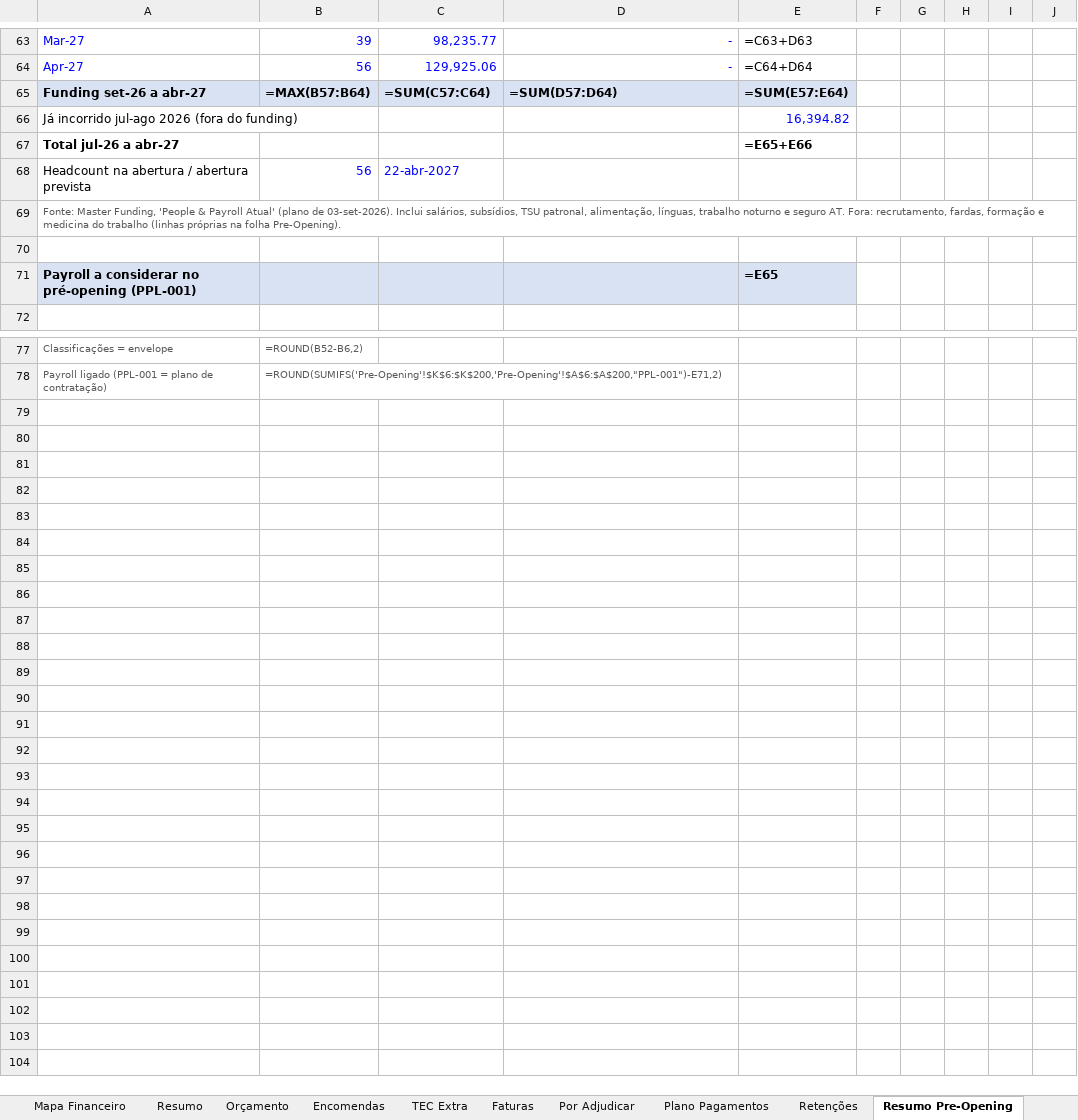
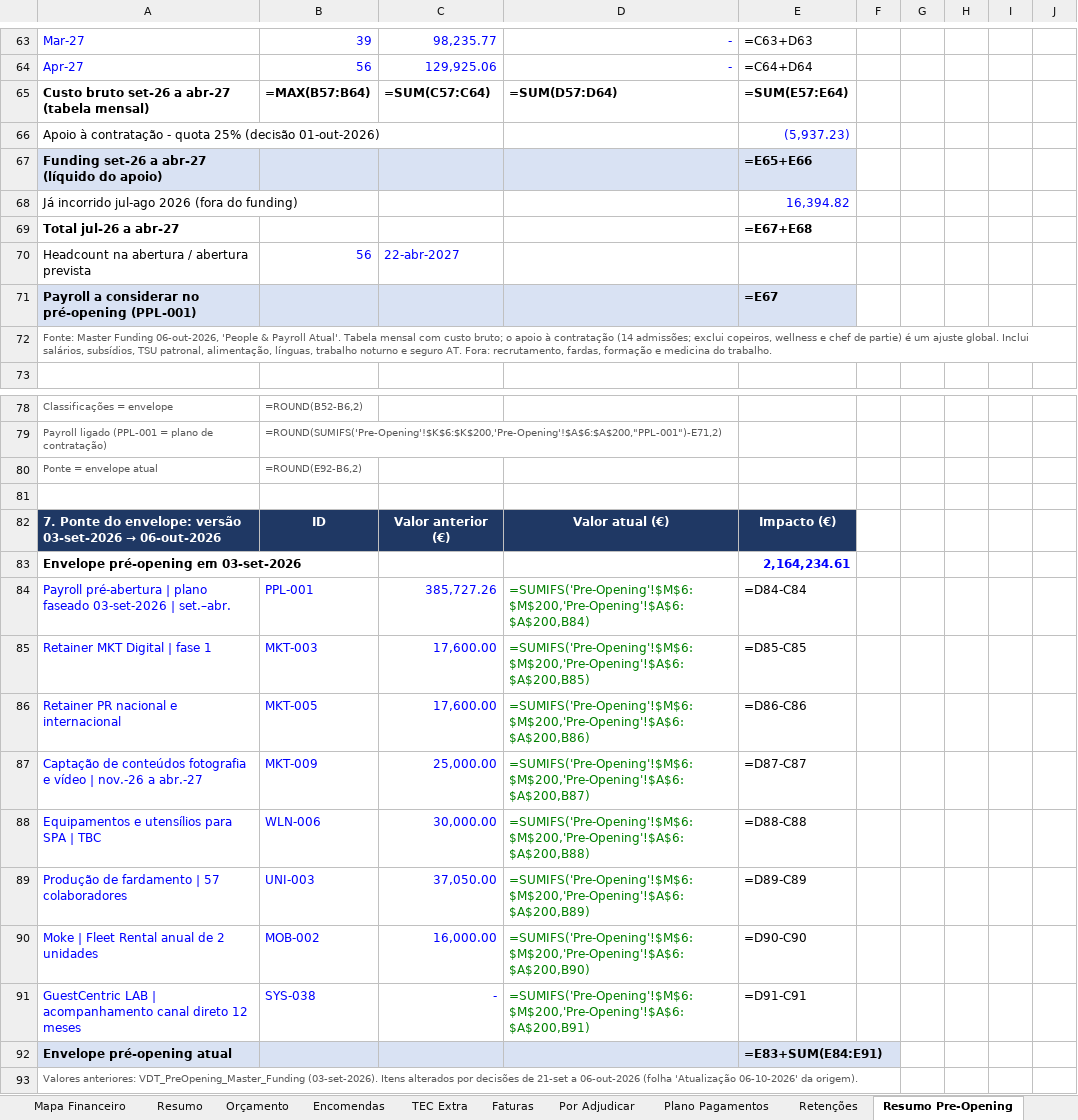
Before and after one commit to Budahtree/Trabalho, an Excel workbook: Mapa_Controlo_Investimento_VDT_V04.xlsx, sheet Resumo Pre-Opening, drawn as a sheet; only a part is shown, gaps mark what is left out; values as stored, in another font and other column widths than the file's, no borders; formulas without a stored value are shown as written; removed rows and columns are numbered as before the commit, all else as after; the diff covers the shown part only; the diff names each change by its address in the sheet, - before the commit and + after, or states it on an @@ line.

```diff
--- a/Mapa_Controlo_Investimento_VDT_V04.xlsx (sheet Resumo Pre-Opening)
+++ b/Mapa_Controlo_Investimento_VDT_V04.xlsx (sheet Resumo Pre-Opening)
-A65: Funding set-26 a abr-27
+A65: Custo bruto set-26 a abr-27 (tabela mensal)
-A65:E65 fill: #D9E2F3
+A65:E65 fill: none
+row 66: Apoio à contratação - quota 25% (decisão 01-out-2026) |  |  |  | (5,937.23)
+row 67: Funding set-26 a abr-27 (líquido do apoio) |  |  |  | =E65+E66
-E69: =E65+E66
+E69: =E67+E68
-row 69: Fonte: Master Funding, 'People & Payroll Atual' (plano de 03-set-2026). Inclui salários, subsídios, TSU patronal, alimentação, línguas, trabalho noturno e seguro AT. Fora: recrutamento, fardas, formação e medicina do trabalho (linhas próprias na folha Pre-Opening).
-row 70: (empty)
-E71: =E65
+E71: =E67
+row 72: Fonte: Master Funding 06-out-2026, 'People & Payroll Atual'. Tabela mensal com custo bruto; o apoio à contratação (14 admissões; exclui copeiros, wellness e chef de partie) é um ajuste global. Inclui salários, subsídios, TSU patronal, alimentação, línguas, trabalho noturno e seguro AT. Fora: recrutamento, fardas, formação e medicina do trabalho.
+row 80: Ponte = envelope atual | =ROUND(E92-B6,2)
+row 81: (empty)
+row 82: 7. Ponte do envelope: versão 03-set-2026 → 06-out-2026 | ID | Valor anterior (€) | Valor atual (€) | Impacto (€)
+row 83: Envelope pré-opening em 03-set-2026 |  |  |  | 2,164,234.61
+row 84: Payroll pré-abertura | plano faseado 03-set-2026 | set.–abr. | PPL-001 | 385,727.26 | =SUMIFS('Pre-Opening'!$M$6:$M$200,'Pre-Opening'!$A$6:$A$200,B84) | =D84-C84
+row 85: Retainer MKT Digital | fase 1 | MKT-003 | 17,600.00 | =SUMIFS('Pre-Opening'!$M$6:$M$200,'Pre-Opening'!$A$6:$A$200,B85) | =D85-C85
+row 86: Retainer PR nacional e internacional | MKT-005 | 17,600.00 | =SUMIFS('Pre-Opening'!$M$6:$M$200,'Pre-Opening'!$A$6:$A$200,B86) | =D86-C86
+row 87: Captação de conteúdos fotografia e vídeo | nov.-26 a abr.-27 | MKT-009 | 25,000.00 | =SUMIFS('Pre-Opening'!$M$6:$M$200,'Pre-Opening'!$A$6:$A$200,B87) | =D87-C87
+row 88: Equipamentos e utensílios para SPA | TBC | WLN-006 | 30,000.00 | =SUMIFS('Pre-Opening'!$M$6:$M$200,'Pre-Opening'!$A$6:$A$200,B88) | =D88-C88
+row 89: Produção de fardamento | 57 colaboradores | UNI-003 | 37,050.00 | =SUMIFS('Pre-Opening'!$M$6:$M$200,'Pre-Opening'!$A$6:$A$200,B89) | =D89-C89
+row 90: Moke | Fleet Rental anual de 2 unidades | MOB-002 | 16,000.00 | =SUMIFS('Pre-Opening'!$M$6:$M$200,'Pre-Opening'!$A$6:$A$200,B90) | =D90-C90
+row 91: GuestCentric LAB | acompanhamento canal direto 12 meses | SYS-038 | - | =SUMIFS('Pre-Opening'!$M$6:$M$200,'Pre-Opening'!$A$6:$A$200,B91) | =D91-C91
+row 92: Envelope pré-opening atual |  |  |  | =E83+SUM(E84:E91)
+row 93: Valores anteriores: VDT_PreOpening_Master_Funding (03-set-2026). Itens alterados por decisões de 21-set a 06-out-2026 (folha 'Atualização 06-10-2026' da origem).
```
Also changed, not shown: 1 added row, 1 removed row and 5 edited cells elsewhere in this sheet, sheet Pre-Opening.
